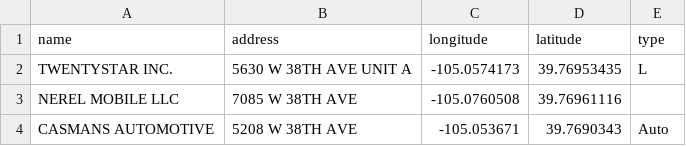
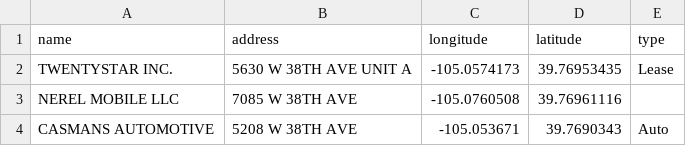
Before and after one commit to KateErickson/BusinessMap, a CSV file: locations.csv, drawn as a sheet; only a part is shown.

Commit message:
Update locations.csv

```diff
--- a/locations.csv
+++ b/locations.csv
@@ -1,3 +1,3 @@
 name,address,longitude,latitude,type
-TWENTYSTAR INC.,5630 W 38TH AVE UNIT A,-105.0574173,39.76953435,L
+TWENTYSTAR INC.,5630 W 38TH AVE UNIT A,-105.0574173,39.76953435,Lease
 NEREL MOBILE LLC,7085 W 38TH AVE ,-105.0760508,39.76961116,
```
